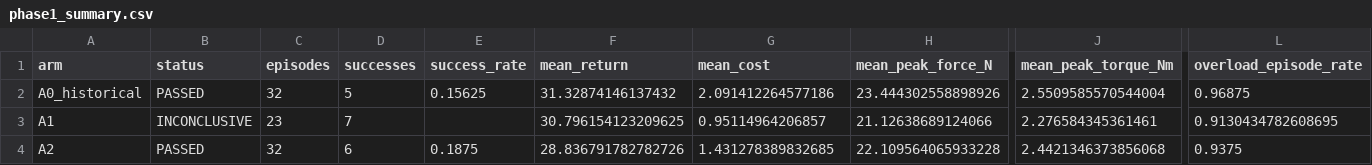
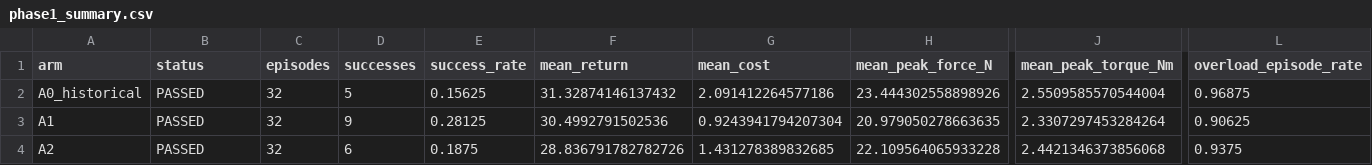
Before and after one commit to Adeline123456789/closed-loop-il-rl, a CSV file: results/stage_v3_20261026/phase1_summary.csv, drawn as a sheet; only a part is shown, gaps mark what is left out; the diff covers the shown part only; the diff names each change by its address in the sheet, - before the commit and + after, or states it on an @@ line.

```diff
--- a/results/stage_v3_20261026/phase1_summary.csv
+++ b/results/stage_v3_20261026/phase1_summary.csv
-B3 (status): INCONCLUSIVE
+B3 (status): PASSED
-C3 (episodes): 23
+C3 (episodes): 32
-D3 (successes): 7
+D3 (successes): 9
-E3 (success_rate): (empty)
+E3 (success_rate): 0.28125
-F3 (mean_return): 30.796154123209625
+F3 (mean_return): 30.4992791502536
-G3 (mean_cost): 0.95114964206857
+G3 (mean_cost): 0.9243941794207304
-H3 (mean_peak_force_N): 21.12638689124066
+H3 (mean_peak_force_N): 20.979050278663635
-J3 (mean_peak_torque_Nm): 2.276584345361461
+J3 (mean_peak_torque_Nm): 2.3307297453284264
-L3 (overload_episode_rate): 0.9130434782608695
+L3 (overload_episode_rate): 0.90625
```
Also changed, not shown: 4 edited cells elsewhere in this file, results/stage_v3_20261026/eval_A1_initial.csv, 16 other files.
